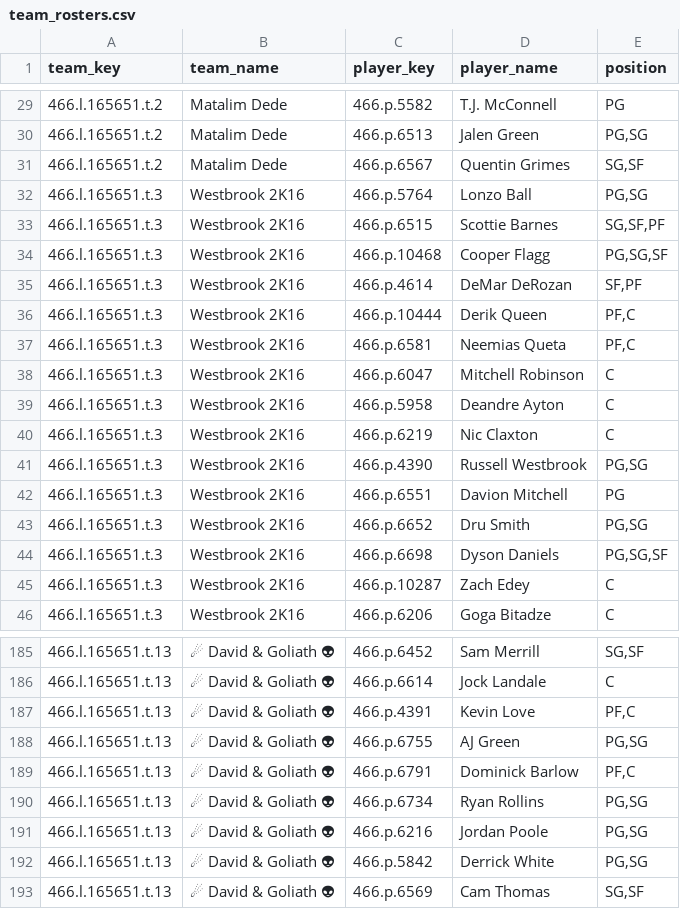
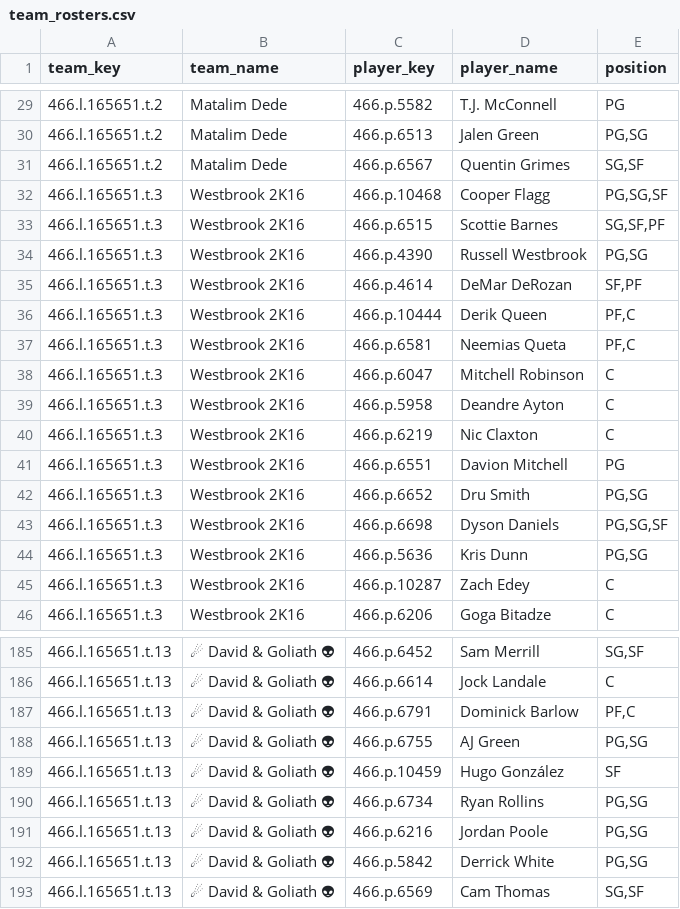
Before and after one commit to elvicentina14/NBA_Fantasy_League, a CSV file: team_rosters.csv, drawn as a sheet; only a part is shown, gaps mark what is left out; removed rows and columns are numbered as before the commit, all else as after; the diff names each change by its address in the sheet, - before the commit and + after, or states it on an @@ line.

```diff
--- a/team_rosters.csv
+++ b/team_rosters.csv
-C32 (player_key): 466.p.5764
+C32 (player_key): 466.p.10468
-D32 (player_name): Lonzo Ball
+D32 (player_name): Cooper Flagg
-E32 (position): PG,SG
+E32 (position): PG,SG,SF
-row 34: 466.l.165651.t.3 | Westbrook 2K16 | 466.p.10468 | Cooper Flagg | PG,SG,SF
@@ row 41 moved to row 34: 466.l.165651.t.3 @@
+row 44: 466.l.165651.t.3 | Westbrook 2K16 | 466.p.5636 | Kris Dunn | PG,SG
-C187 (player_key): 466.p.4391
+C187 (player_key): 466.p.6791
-D187 (player_name): Kevin Love
+D187 (player_name): Dominick Barlow
-C189 (player_key): 466.p.6791
+C189 (player_key): 466.p.10459
-D189 (player_name): Dominick Barlow
+D189 (player_name): Hugo González
-E189 (position): PF,C
+E189 (position): SF
```
